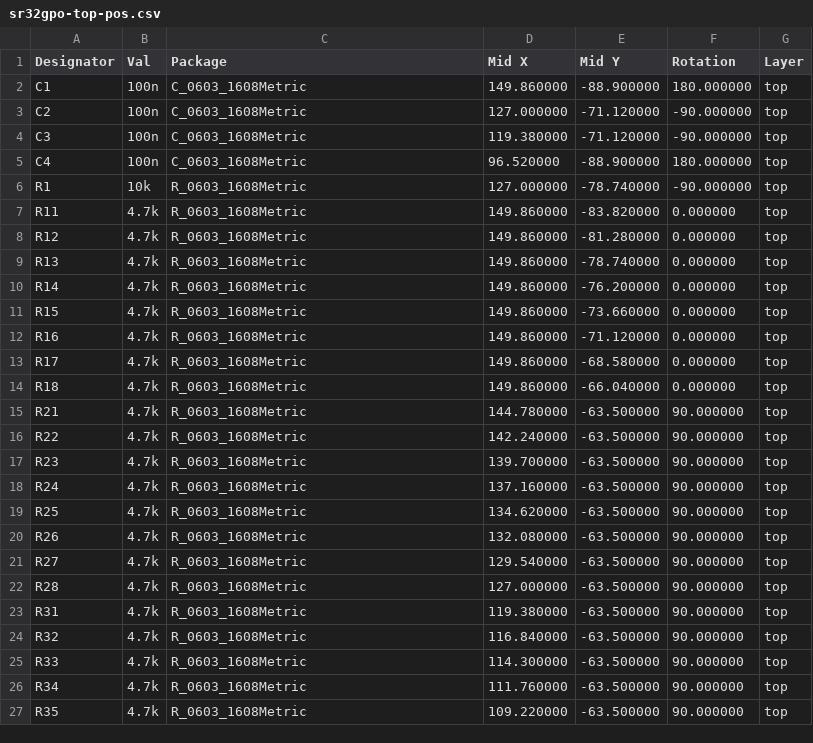
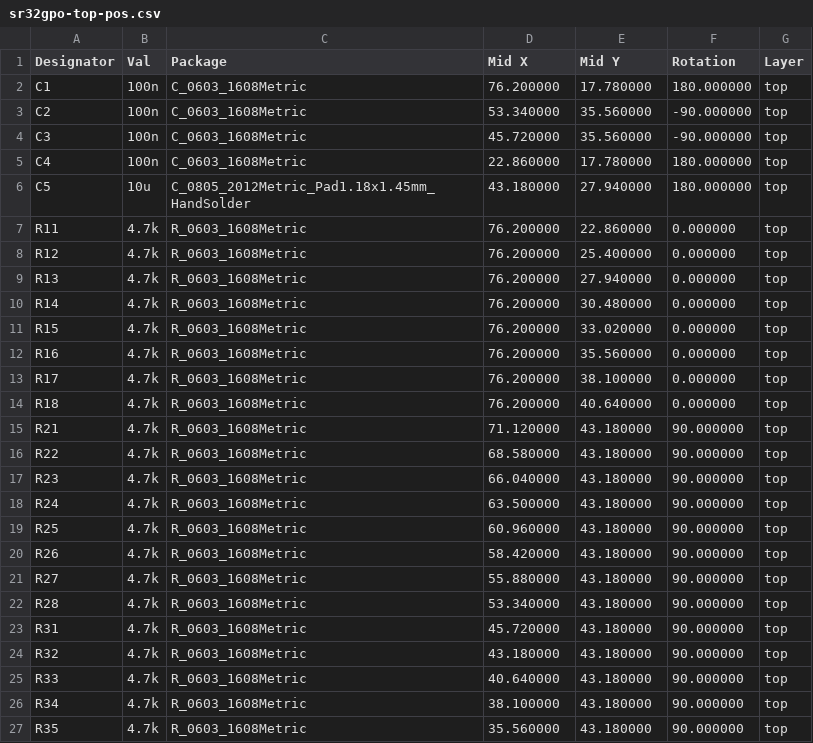
Before and after one commit to retiredfeline/sr32gpo-smt, a CSV file: jlcpcb/sr32gpo-top-pos.csv, drawn as a sheet; only a part is shown; the diff covers the shown part only.

```diff
--- a/jlcpcb/sr32gpo-top-pos.csv
+++ b/jlcpcb/sr32gpo-top-pos.csv
@@ -1,27 +1,27 @@
 Designator,Val,Package,Mid X,Mid Y,Rotation,Layer
-"C1","100n","C_0603_1608Metric",149.860000,-88.900000,180.000000,top
-"C2","100n","C_0603_1608Metric",127.000000,-71.120000,-90.000000,top
-"C3","100n","C_0603_1608Metric",119.380000,-71.120000,-90.000000,top
-"C4","100n","C_0603_1608Metric",96.520000,-88.900000,180.000000,top
-"R1","10k","R_0603_1608Metric",127.000000,-78.740000,-90.000000,top
-"R11","4.7k","R_0603_1608Metric",149.860000,-83.820000,0.000000,top
-"R12","4.7k","R_0603_1608Metric",149.860000,-81.280000,0.000000,top
-"R13","4.7k","R_0603_1608Metric",149.860000,-78.740000,0.000000,top
-"R14","4.7k","R_0603_1608Metric",149.860000,-76.200000,0.000000,top
-"R15","4.7k","R_0603_1608Metric",149.860000,-73.660000,0.000000,top
-"R16","4.7k","R_0603_1608Metric",149.860000,-71.120000,0.000000,top
-"R17","4.7k","R_0603_1608Metric",149.860000,-68.580000,0.000000,top
-"R18","4.7k","R_0603_1608Metric",149.860000,-66.040000,0.000000,top
-"R21","4.7k","R_0603_1608Metric",144.780000,-63.500000,90.000000,top
-"R22","4.7k","R_0603_1608Metric",142.240000,-63.500000,90.000000,top
-"R23","4.7k","R_0603_1608Metric",139.700000,-63.500000,90.000000,top
-"R24","4.7k","R_0603_1608Metric",137.160000,-63.500000,90.000000,top
-"R25","4.7k","R_0603_1608Metric",134.620000,-63.500000,90.000000,top
-"R26","4.7k","R_0603_1608Metric",132.080000,-63.500000,90.000000,top
-"R27","4.7k","R_0603_1608Metric",129.540000,-63.500000,90.000000,top
-"R28","4.7k","R_0603_1608Metric",127.000000,-63.500000,90.000000,top
-"R31","4.7k","R_0603_1608Metric",119.380000,-63.500000,90.000000,top
-"R32","4.7k","R_0603_1608Metric",116.840000,-63.500000,90.000000,top
-"R33","4.7k","R_0603_1608Metric",114.300000,-63.500000,90.000000,top
-"R34","4.7k","R_0603_1608Metric",111.760000,-63.500000,90.000000,top
-"R35","4.7k","R_0603_1608Metric",109.220000,-63.500000,90.000000,top
+"C1","100n","C_0603_1608Metric",76.200000,17.780000,180.000000,top
+"C2","100n","C_0603_1608Metric",53.340000,35.560000,-90.000000,top
+"C3","100n","C_0603_1608Metric",45.720000,35.560000,-90.000000,top
+"C4","100n","C_0603_1608Metric",22.860000,17.780000,180.000000,top
+"C5","10u","C_0805_2012Metric_Pad1.18x1.45mm_HandSolder",43.180000,27.940000,180.000000,top
+"R11","4.7k","R_0603_1608Metric",76.200000,22.860000,0.000000,top
+"R12","4.7k","R_0603_1608Metric",76.200000,25.400000,0.000000,top
+"R13","4.7k","R_0603_1608Metric",76.200000,27.940000,0.000000,top
+"R14","4.7k","R_0603_1608Metric",76.200000,30.480000,0.000000,top
+"R15","4.7k","R_0603_1608Metric",76.200000,33.020000,0.000000,top
+"R16","4.7k","R_0603_1608Metric",76.200000,35.560000,0.000000,top
+"R17","4.7k","R_0603_1608Metric",76.200000,38.100000,0.000000,top
+"R18","4.7k","R_0603_1608Metric",76.200000,40.640000,0.000000,top
+"R21","4.7k","R_0603_1608Metric",71.120000,43.180000,90.000000,top
+"R22","4.7k","R_0603_1608Metric",68.580000,43.180000,90.000000,top
+"R23","4.7k","R_0603_1608Metric",66.040000,43.180000,90.000000,top
+"R24","4.7k","R_0603_1608Metric",63.500000,43.180000,90.000000,top
+"R25","4.7k","R_0603_1608Metric",60.960000,43.180000,90.000000,top
+"R26","4.7k","R_0603_1608Metric",58.420000,43.180000,90.000000,top
+"R27","4.7k","R_0603_1608Metric",55.880000,43.180000,90.000000,top
+"R28","4.7k","R_0603_1608Metric",53.340000,43.180000,90.000000,top
+"R31","4.7k","R_0603_1608Metric",45.720000,43.180000,90.000000,top
+"R32","4.7k","R_0603_1608Metric",43.180000,43.180000,90.000000,top
+"R33","4.7k","R_0603_1608Metric",40.640000,43.180000,90.000000,top
+"R34","4.7k","R_0603_1608Metric",38.100000,43.180000,90.000000,top
+"R35","4.7k","R_0603_1608Metric",35.560000,43.180000,90.000000,top
```
Also changed, not shown: 22 edited cells elsewhere in this file, 15 other files.
